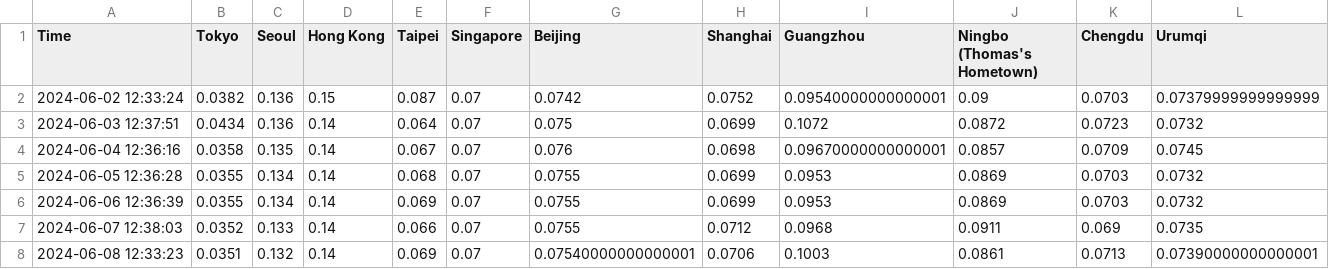
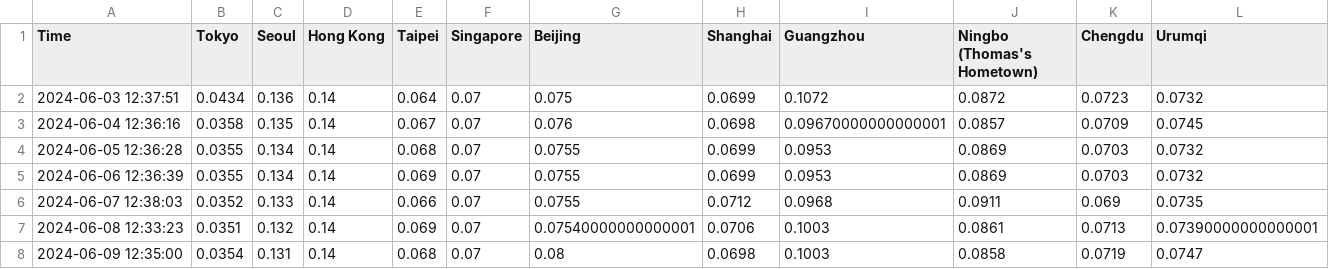
Before and after one commit to thomastaoli/Radiation_Monitor, a CSV file: radiation_log_week.csv, drawn as a sheet.

```diff
--- a/radiation_log_week.csv
+++ b/radiation_log_week.csv
@@ -1,3 +1,2 @@
 Time,Tokyo,Seoul,Hong Kong,Taipei,Singapore,Beijing,Shanghai,Guangzhou,Ningbo (Thomas's Hometown),Chengdu,Urumqi
-2024-06-02 12:33:24,0.0382,0.136,0.15,0.087,0.07,0.0742,0.0752,0.09540000000000001,0.09,0.0703,0.07379999999999999
 2024-06-03 12:37:51,0.0434,0.136,0.14,0.064,0.07,0.075,0.0699,0.1072,0.0872,0.0723,0.0732
@@ -8 +7,2 @@ Time,Tokyo,Seoul,Hong Kong,Taipei,Singapore,Beijing,Shanghai,Guangzhou,Ningbo (T
 2024-06-08 12:33:23,0.0351,0.132,0.14,0.069,0.07,0.07540000000000001,0.0706,0.1003,0.0861,0.0713,0.07390000000000001
+2024-06-09 12:35:00,0.0354,0.131,0.14,0.068,0.07,0.08,0.0698,0.1003,0.0858,0.0719,0.0747
```
Also changed, not shown: radiation_log.csv, radiation_log_map.csv.
